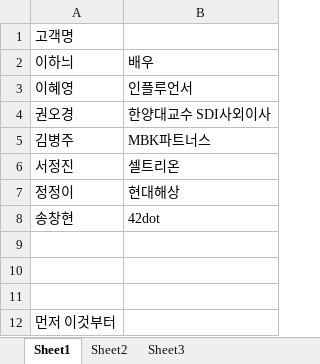
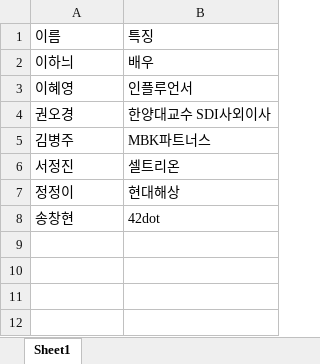
Before and after one commit to michelleyoo94-crypto/clientnews, an Excel workbook: 통합 문서1.xlsx, sheet Sheet1, drawn as a sheet; values as stored, in another font and other column widths than the file's, no borders; removed rows and columns are numbered as before the commit, all else as after; the diff names each change by its address in the sheet, - before the commit and + after, or states it on an @@ line.

Commit message:
엑셀에서 잘못 입력된 항목 삭제

```diff
--- a/통합 문서1.xlsx (sheet Sheet1)
+++ b/통합 문서1.xlsx (sheet Sheet1)
-sheet tab: Sheet2
-sheet tab: Sheet3
-row 1: 고객명
+row 1: 이름 | 특징
-row 9: (empty)
-row 10: (empty)
-row 11: (empty)
-row 12: 먼저 이것부터
```
